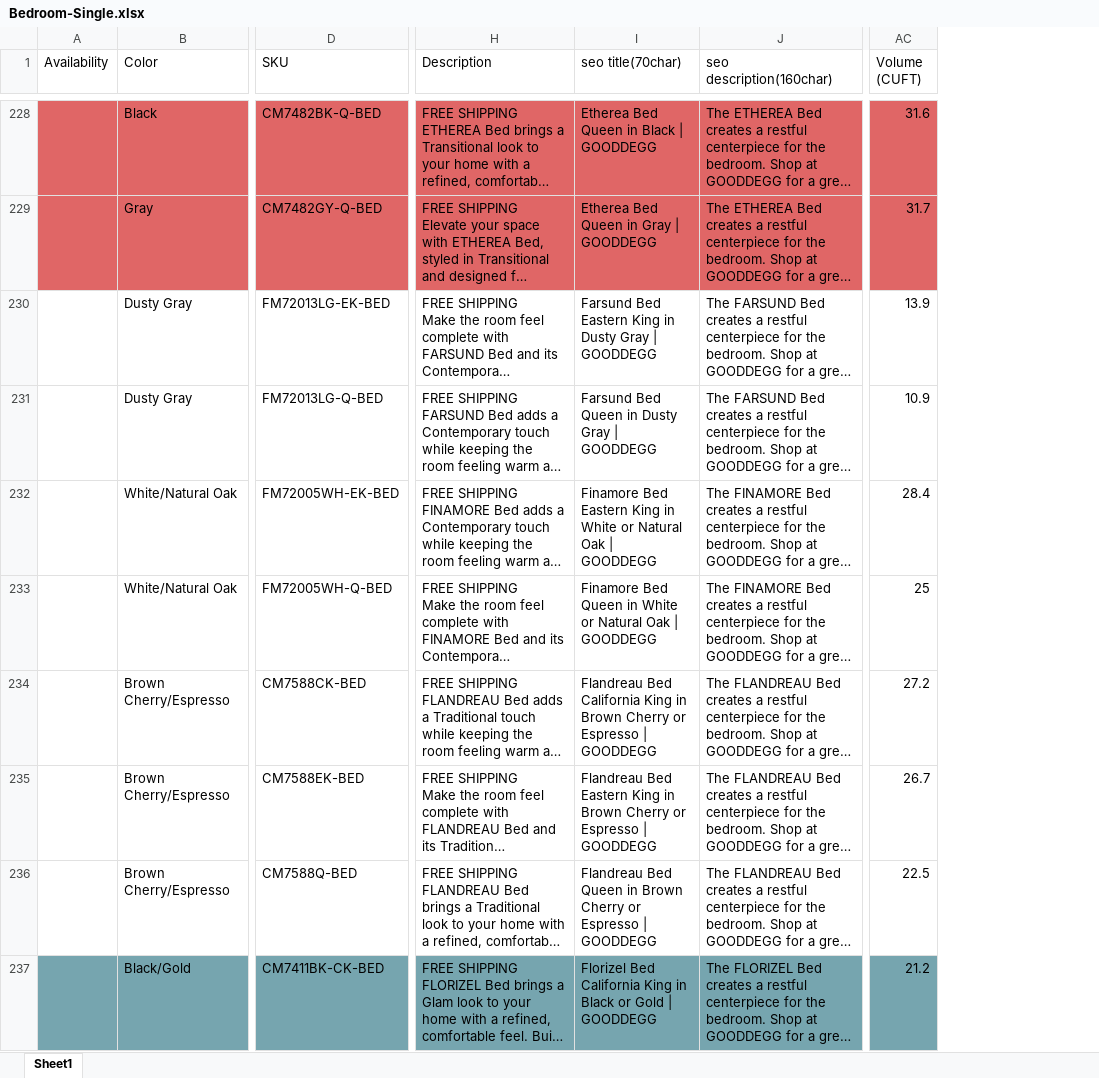
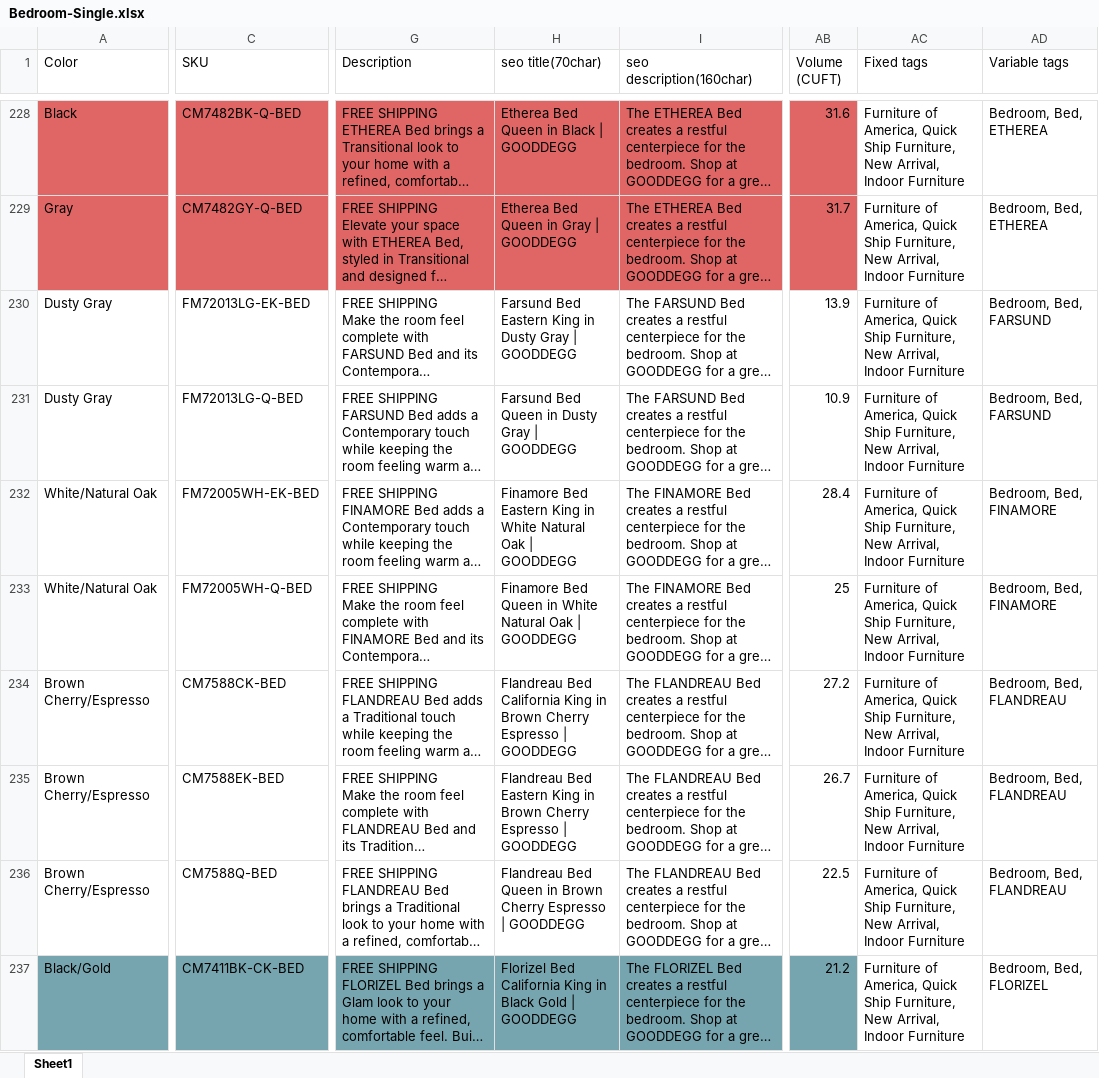
Before and after one commit to Saydur8853/FOA_data, an Excel workbook: FOA Singles/Bedroom-Single.xlsx, sheet Sheet1, drawn as a sheet; only a part is shown, gaps mark what is left out; long unchanged cells end in …; values as stored, in another font and other column widths than the file's, no borders; removed rows and columns are numbered as before the commit, all else as after; the diff covers the shown part only; the diff names each change by its address in the sheet, - before the commit and + after, or states it on an @@ line.

Commit message:
Update FOA Excel tags, remove Availability column, and clean SEO titles

```diff
--- a/FOA Singles/Bedroom-Single.xlsx (sheet Sheet1)
+++ b/FOA Singles/Bedroom-Single.xlsx (sheet Sheet1)
-column A (Availability), empty
+column AC (Fixed tags), rows 228-237: all Furniture of America, Quick Ship Furniture, New Arrival, Indoor Furniture
+column AD (Variable tags), rows 228-237: Bedroom, Bed, ETHEREA | Bedroom, Bed, ETHEREA | Bedroom, Bed, FARSUND | Bedroom, Bed, FARSUND | Bedroom, Bed, FINAMORE | Bedroom, Bed, FINAMORE | Bedroom, Bed, FLANDREAU | Bedroom, Bed, FLANDREAU | Bedroom, Bed, FLANDREAU | Bedroom, Bed, FLORIZEL
-H232 (seo title(70char)): …in White or Natural Oak…
+H232 (seo title(70char)): …in White Natural Oak…
-H233 (seo title(70char)): …in White or Natural Oak…
+H233 (seo title(70char)): …in White Natural Oak…
-H234 (seo title(70char)): …Brown Cherry or Espresso |…
+H234 (seo title(70char)): …Brown Cherry Espresso |…
-H235 (seo title(70char)): …Brown Cherry or Espresso |…
+H235 (seo title(70char)): …Brown Cherry Espresso |…
-H236 (seo title(70char)): …Brown Cherry or Espresso |…
+H236 (seo title(70char)): …Brown Cherry Espresso |…
-H237 (seo title(70char)): …in Black or Gold |…
+H237 (seo title(70char)): …in Black Gold |…
```
Also changed, not shown: 134 edited cells elsewhere in this sheet, FOA SETS/Dining-Set.xlsx, FOA SETS/Upholstery-Set.xlsx, 17 other files.
